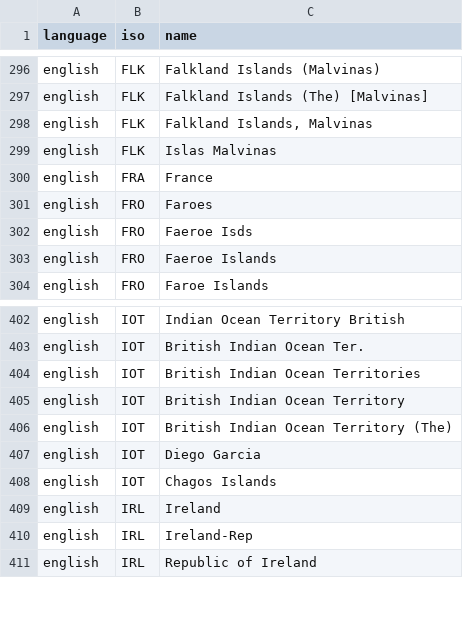
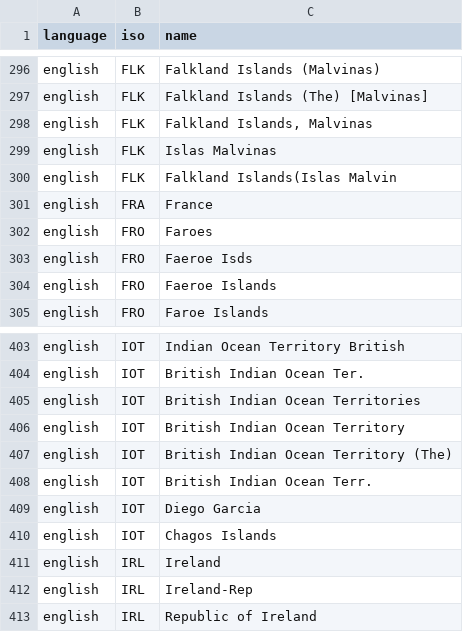
Before and after one commit to carolinebastian/matchcountry, a CSV file: inst/extdata/match.csv, drawn as a sheet; only a part is shown, gaps mark what is left out.

Commit message:
New matches for FLK, IOT

```diff
--- a/inst/extdata/match.csv
+++ b/inst/extdata/match.csv
@@ -299,2 +299,3 @@
 "english","FLK","Islas Malvinas"
+"english","FLK","Falkland Islands(Islas Malvin"
 "english","FRA","France"
@@ -406,2 +407,3 @@
 "english","IOT","British Indian Ocean Territory (The)"
+"english","IOT","British Indian Ocean Terr."
 "english","IOT","Diego Garcia"
```
